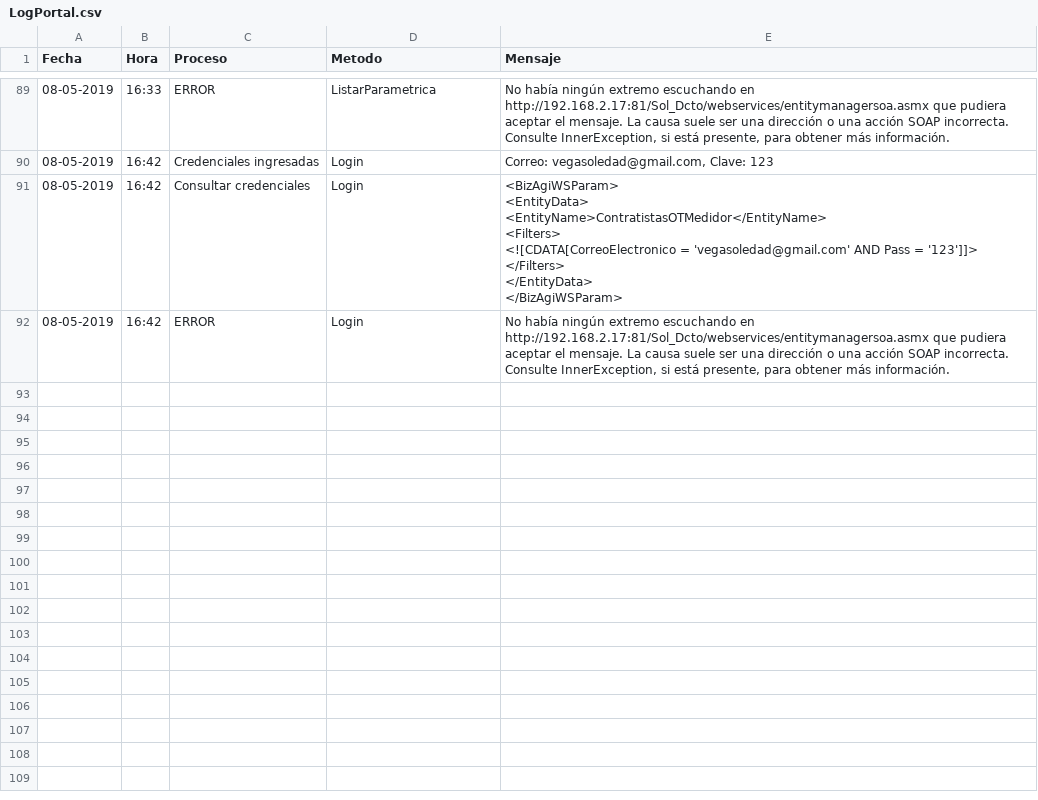
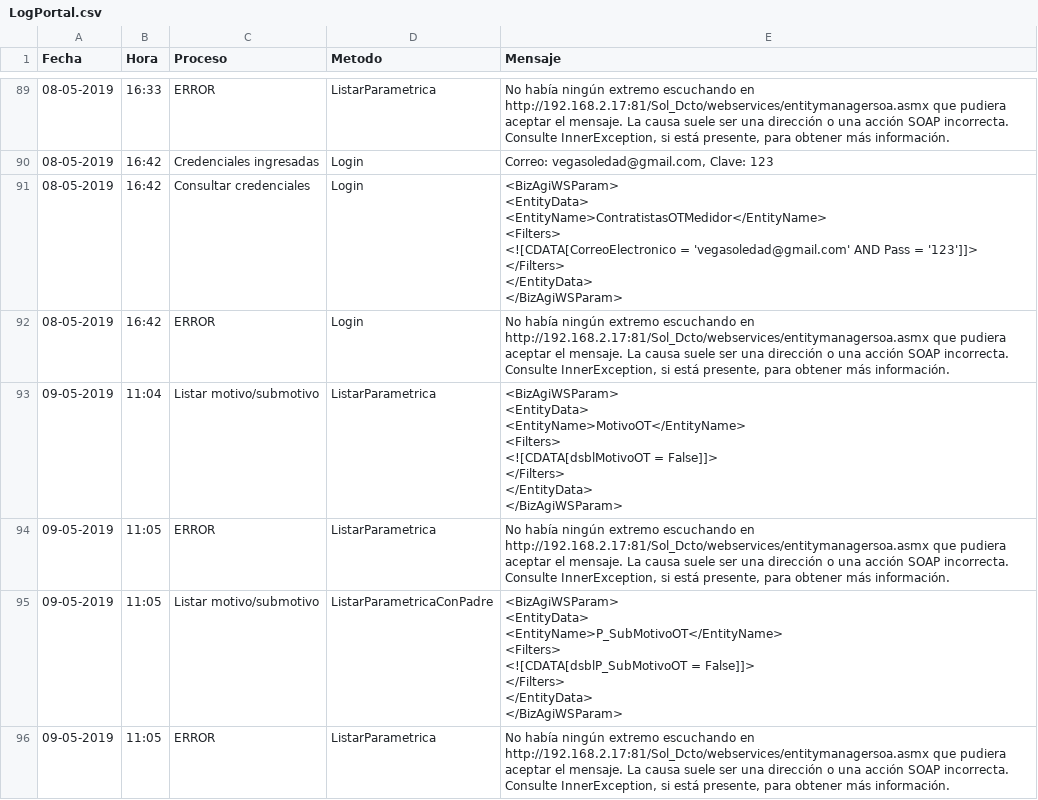
Before and after one commit to BryanPinto/OrdenDeTrabajo, a CSV file: OrdenDeTrabajo/LogPortal.csv, drawn as a sheet; only a part is shown, gaps mark what is left out.

```diff
--- a/OrdenDeTrabajo/LogPortal.csv
+++ b/OrdenDeTrabajo/LogPortal.csv
@@ -462 +462,23 @@ Fecha;Hora;Proceso;Metodo;Mensaje
 "08-05-2019";"16:42";"ERROR";"Login";"No había ningún extremo escuchando en http://192.168.2.17:81/Sol_Dcto/webservices/entitymanagersoa.asmx que pudiera aceptar el mensaje. La causa suele ser una dirección o una acción SOAP incorrecta. Consulte InnerException, si está presente, para obtener más información."
+"09-05-2019";"11:04";"Listar motivo/submotivo";"ListarParametrica";"
+                    <BizAgiWSParam>
+                        <EntityData>
+                            <EntityName>MotivoOT</EntityName>
+                            <Filters>
+                                <![CDATA[dsblMotivoOT = False]]>
+                            </Filters>
+                        </EntityData>
+                    </BizAgiWSParam>
+                "
+"09-05-2019";"11:05";"ERROR";"ListarParametrica";"No había ningún extremo escuchando en http://192.168.2.17:81/Sol_Dcto/webservices/entitymanagersoa.asmx que pudiera aceptar el mensaje. La causa suele ser una dirección o una acción SOAP incorrecta. Consulte InnerException, si está presente, para obtener más información."
+"09-05-2019";"11:05";"Listar motivo/submotivo";"ListarParametricaConPadre";"
+                    <BizAgiWSParam>
+                        <EntityData>
+                            <EntityName>P_SubMotivoOT</EntityName>
+                            <Filters>
+                                <![CDATA[dsblP_SubMotivoOT = False]]>
+                            </Filters>
+                        </EntityData>
+                    </BizAgiWSParam>
+                "
+"09-05-2019";"11:05";"ERROR";"ListarParametrica";"No había ningún extremo escuchando en http://192.168.2.17:81/Sol_Dcto/webservices/entitymanagersoa.asmx que pudiera aceptar el mensaje. La causa suele ser una dirección o una acción SOAP incorrecta. Consulte InnerException, si está presente, para obtener más información."
```
Also changed, not shown: 19 other files.
